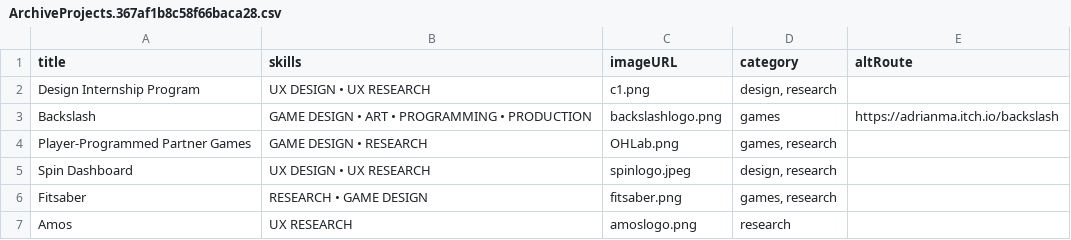
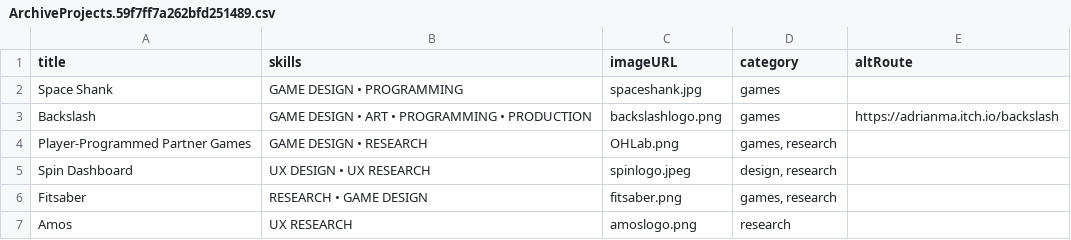
Before and after one commit to ama28/ama28.github.io, a CSV file: static/media/ArchiveProjects.59f7ff7a262bfd251489.csv (was static/media/ArchiveProjects.367af1b8c58f66baca28.csv), drawn as a sheet.

```diff
--- a/static/media/ArchiveProjects.367af1b8c58f66baca28.csv
+++ b/static/media/ArchiveProjects.59f7ff7a262bfd251489.csv
@@ -1,3 +1,3 @@
 title,skills,imageURL,category,altRoute
-Design Internship Program,UX DESIGN • UX RESEARCH,c1.png,"design, research",
+Space Shank,GAME DESIGN • PROGRAMMING,spaceshank.jpg,games,
 Backslash,GAME DESIGN • ART • PROGRAMMING • PRODUCTION,backslashlogo.png,games,https://adrianma.itch.io/backslash
```
Also changed, not shown: 10 other files.
